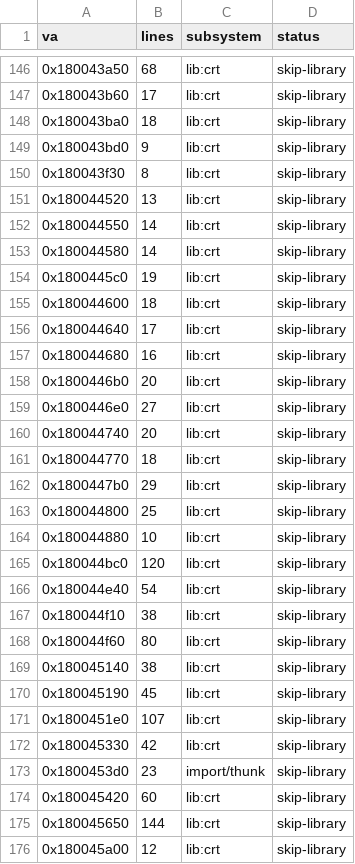
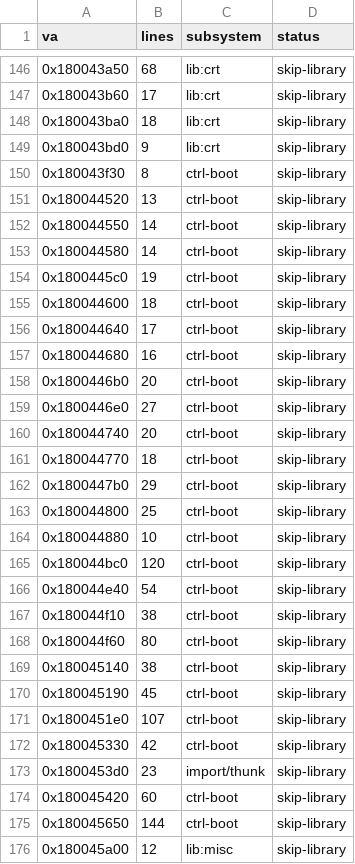
Before and after one commit to Yeet-Masta/psvr2-linux-adapter, a TSV file: scripts/sony-re/inventory.tsv, drawn as a sheet; only a part is shown, gaps mark what is left out; the diff covers the shown part only.

```diff
--- a/scripts/sony-re/inventory.tsv
+++ b/scripts/sony-re/inventory.tsv
@@ -149,28 +149,28 @@ va	lines	subsystem	status
 0x180043bd0	9	lib:crt	skip-library
-0x180043f30	8	lib:crt	skip-library
-0x180044520	13	lib:crt	skip-library
-0x180044550	14	lib:crt	skip-library
-0x180044580	14	lib:crt	skip-library
-0x1800445c0	19	lib:crt	skip-library
-0x180044600	18	lib:crt	skip-library
-0x180044640	17	lib:crt	skip-library
-0x180044680	16	lib:crt	skip-library
-0x1800446b0	20	lib:crt	skip-library
-0x1800446e0	27	lib:crt	skip-library
-0x180044740	20	lib:crt	skip-library
-0x180044770	18	lib:crt	skip-library
-0x1800447b0	29	lib:crt	skip-library
-0x180044800	25	lib:crt	skip-library
-0x180044880	10	lib:crt	skip-library
-0x180044bc0	120	lib:crt	skip-library
-0x180044e40	54	lib:crt	skip-library
-0x180044f10	38	lib:crt	skip-library
-0x180044f60	80	lib:crt	skip-library
-0x180045140	38	lib:crt	skip-library
-0x180045190	45	lib:crt	skip-library
-0x1800451e0	107	lib:crt	skip-library
-0x180045330	42	lib:crt	skip-library
+0x180043f30	8	ctrl-boot	skip-library
+0x180044520	13	ctrl-boot	skip-library
+0x180044550	14	ctrl-boot	skip-library
+0x180044580	14	ctrl-boot	skip-library
+0x1800445c0	19	ctrl-boot	skip-library
+0x180044600	18	ctrl-boot	skip-library
+0x180044640	17	ctrl-boot	skip-library
+0x180044680	16	ctrl-boot	skip-library
+0x1800446b0	20	ctrl-boot	skip-library
+0x1800446e0	27	ctrl-boot	skip-library
+0x180044740	20	ctrl-boot	skip-library
+0x180044770	18	ctrl-boot	skip-library
+0x1800447b0	29	ctrl-boot	skip-library
+0x180044800	25	ctrl-boot	skip-library
+0x180044880	10	ctrl-boot	skip-library
+0x180044bc0	120	ctrl-boot	skip-library
+0x180044e40	54	ctrl-boot	skip-library
+0x180044f10	38	ctrl-boot	skip-library
+0x180044f60	80	ctrl-boot	skip-library
+0x180045140	38	ctrl-boot	skip-library
+0x180045190	45	ctrl-boot	skip-library
+0x1800451e0	107	ctrl-boot	skip-library
+0x180045330	42	ctrl-boot	skip-library
 0x1800453d0	23	import/thunk	skip-library
-0x180045420	60	lib:crt	skip-library
-0x180045650	144	lib:crt	skip-library
-0x180045a00	12	lib:crt	skip-library
+0x180045420	60	ctrl-boot	skip-library
+0x180045650	144	ctrl-boot	skip-library
+0x180045a00	12	lib:misc	skip-library
```
Also changed, not shown: 48 edited cells elsewhere in this file, scripts/sony-re/triage.tsv, scripts/sony-re/triage/overrides.tsv, 2 other files.
